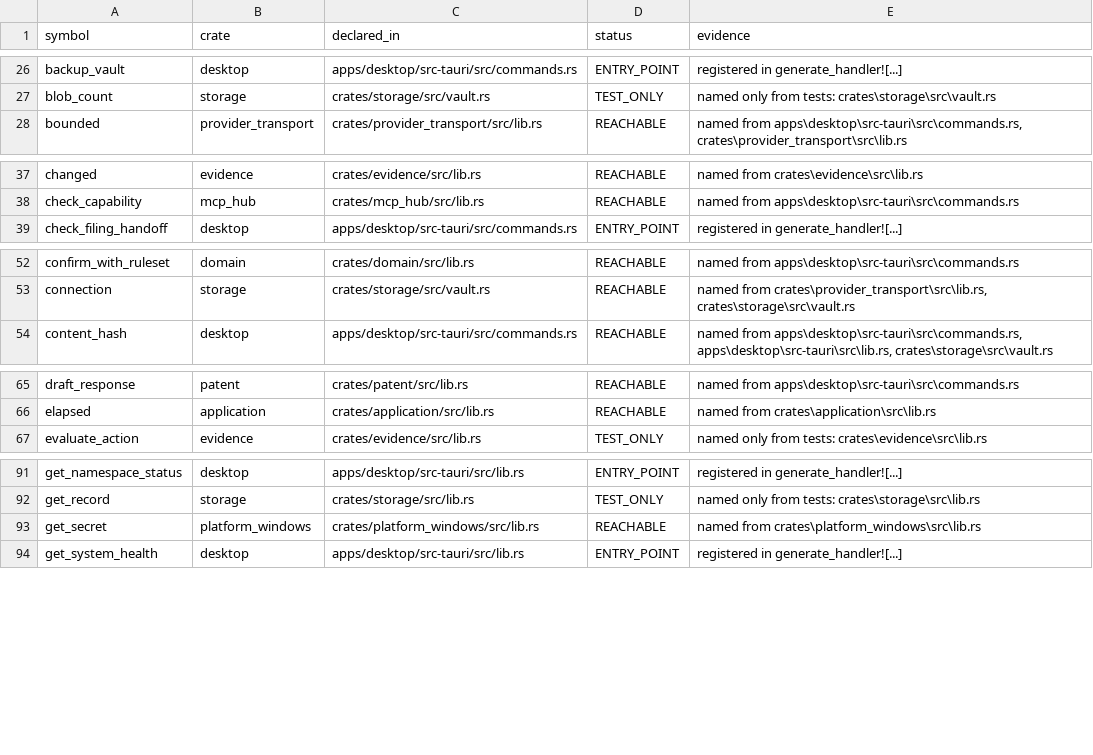
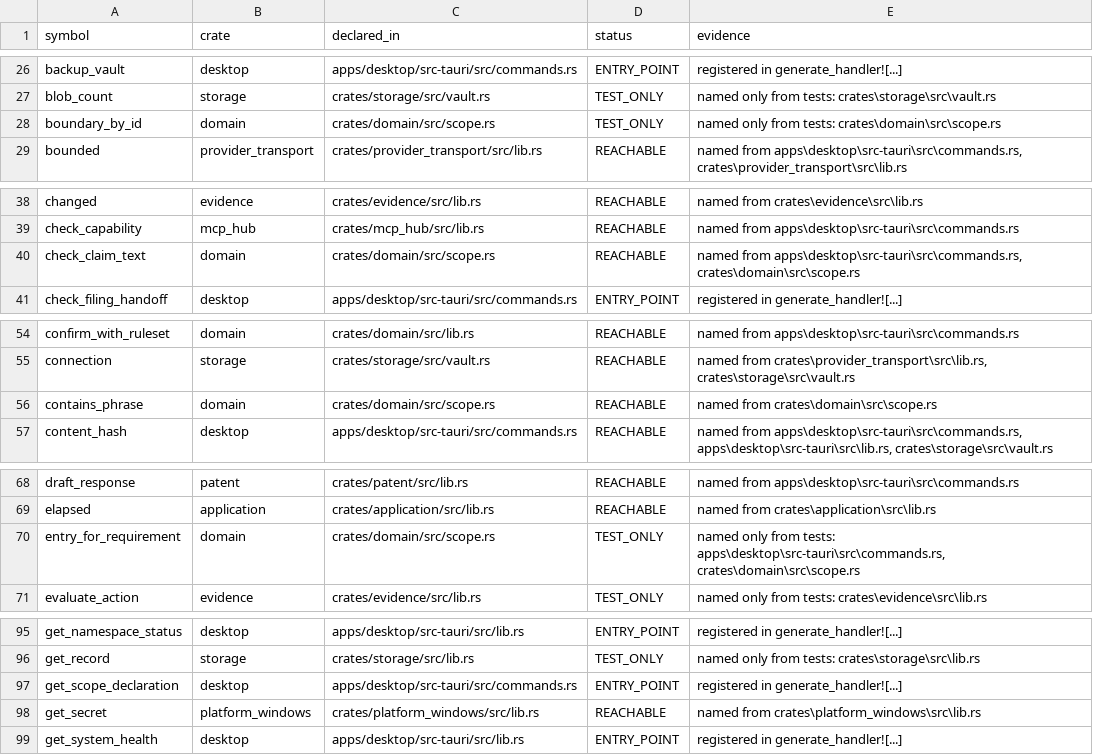
Before and after one commit to dominator509/linchpin-graphlock, a CSV file: .agent/verification/REACHABILITY.csv, drawn as a sheet; only a part is shown, gaps mark what is left out; the diff covers the shown part only.

Commit message:
feat(REQ-SCOPE-001): declare scope and enforce the five truth boundaries
SPEC-000 promises that REQ-SCOPE-001..012 are UO-01..UO-12 and that product
claims preserve five truth boundaries. Both existed only as prose, so nothing
could assert either.

- crates/domain/src/scope.rs: SCOPE_MAP with honest per-capability state and a
  stated limitation (8 of 12 are PARTIAL and say what is missing),
  TRUTH_BOUNDARIES transcribed from ARCHITECTURE.md section 5, and
  check_claim_text, a word-anchored guard that refuses promise forms.
- The guard runs on the ACTUAL commercialization payload, so a package whose
  text promises an outcome is refused by name ('TB-4 would be crossed by...').
- get_scope_declaration serves the declaration over IPC; Settings renders it
  from that declaration rather than a UI copy, including every limitation.
- Tests: 4 domain, 1 product-boundary exercising all five boundaries through
  the commands, 1 Playwright, 3 artifact-E2E assertions against the packaged
  executable, and 2 mutation proofs (MUT-SCOPE-001-a/b), both CAUGHT.

REQ-SCOPE-001 bound: 56/59 requirements PASS, 3 unbound (REQ-COM-002,
REQ-REL-001, REQ-REL-004).

Two false failures in the harness itself, both accusing the product:
- 'the production artifact opens a debug port' came from a probe with no
  baseline and no attribution; a leftover devtools build holding 9222 made the
  gate accuse an honest binary. scripts/assert-no-debug-port.py now refuses an
  already-held port, attributes any listener by pid (process or child), and
  fails when the artifact died so 'closed' cannot pass vacuously.
- COMMANDS.md named doc-exec.py and verify.sh as bare paths that do not exist.
Mutation-proof.py is documented but excluded from blind doc-exec execution,
since it edits tracked source by design.

Verify: ok. Ship gate: NO_GO, sole blocker DOD-001=PARTIAL.

```diff
--- a/.agent/verification/REACHABILITY.csv
+++ b/.agent/verification/REACHABILITY.csv
@@ -27,2 +27,3 @@ backup_vault,desktop,apps/desktop/src-tauri/src/commands.rs,ENTRY_POINT,register
 blob_count,storage,crates/storage/src/vault.rs,TEST_ONLY,named only from tests: crates\storage\src\vault.rs
+boundary_by_id,domain,crates/domain/src/scope.rs,TEST_ONLY,named only from tests: crates\domain\src\scope.rs
 bounded,provider_transport,crates/provider_transport/src/lib.rs,REACHABLE,"named from apps\desktop\src-tauri\src\commands.rs, crates\provider_transport\src\lib.rs"
@@ -38,2 +39,3 @@ changed,evidence,crates/evidence/src/lib.rs,REACHABLE,named from crates\evidence
 check_capability,mcp_hub,crates/mcp_hub/src/lib.rs,REACHABLE,named from apps\desktop\src-tauri\src\commands.rs
+check_claim_text,domain,crates/domain/src/scope.rs,REACHABLE,"named from apps\desktop\src-tauri\src\commands.rs, crates\domain\src\scope.rs"
 check_filing_handoff,desktop,apps/desktop/src-tauri/src/commands.rs,ENTRY_POINT,registered in generate_handler![...]
@@ -53,2 +55,3 @@ confirm_with_ruleset,domain,crates/domain/src/lib.rs,REACHABLE,named from apps\d
 connection,storage,crates/storage/src/vault.rs,REACHABLE,"named from crates\provider_transport\src\lib.rs, crates\storage\src\vault.rs"
+contains_phrase,domain,crates/domain/src/scope.rs,REACHABLE,named from crates\domain\src\scope.rs
 content_hash,desktop,apps/desktop/src-tauri/src/commands.rs,REACHABLE,"named from apps\desktop\src-tauri\src\commands.rs, apps\desktop\src-tauri\src\lib.rs, crates\storage\src\vault.rs"
@@ -66,2 +69,3 @@ draft_response,patent,crates/patent/src/lib.rs,REACHABLE,named from apps\desktop
 elapsed,application,crates/application/src/lib.rs,REACHABLE,named from crates\application\src\lib.rs
+entry_for_requirement,domain,crates/domain/src/scope.rs,TEST_ONLY,"named only from tests: apps\desktop\src-tauri\src\commands.rs, crates\domain\src\scope.rs"
 evaluate_action,evidence,crates/evidence/src/lib.rs,TEST_ONLY,named only from tests: crates\evidence\src\lib.rs
@@ -92,2 +96,3 @@ get_namespace_status,desktop,apps/desktop/src-tauri/src/lib.rs,ENTRY_POINT,regis
 get_record,storage,crates/storage/src/lib.rs,TEST_ONLY,named only from tests: crates\storage\src\lib.rs
+get_scope_declaration,desktop,apps/desktop/src-tauri/src/commands.rs,ENTRY_POINT,registered in generate_handler![...]
 get_secret,platform_windows,crates/platform_windows/src/lib.rs,REACHABLE,named from crates\platform_windows\src\lib.rs
```
Also changed, not shown: 6 edited cells elsewhere in this file, .agent/verification/REQUIREMENT_TRACEABILITY.csv, 33 other files.
